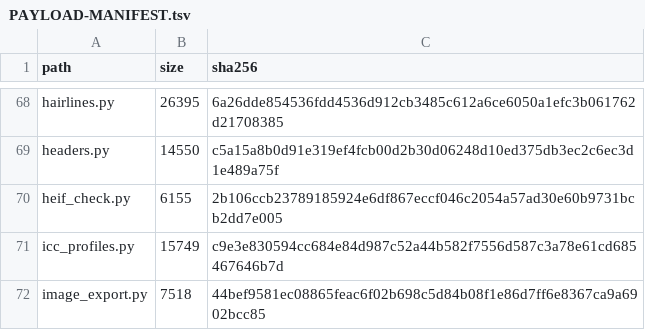
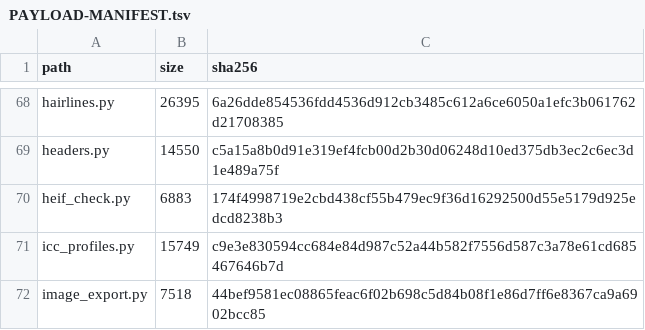
Before and after one commit to jasonulbright/Spectra-PDF, a TSV file: src/engine/PAYLOAD-MANIFEST.tsv, drawn as a sheet; only a part is shown, gaps mark what is left out.

```diff
--- a/src/engine/PAYLOAD-MANIFEST.tsv
+++ b/src/engine/PAYLOAD-MANIFEST.tsv
@@ -69,3 +69,3 @@ hairlines.py	26395	6a26dde854536fdd4536d912cb3485c612a6ce6050a1efc3b061762d21708
 headers.py	14550	c5a15a8b0d91e319ef4fcb00d2b30d06248d10ed375db3ec2c6ec3d1e489a75f
-heif_check.py	6155	2b106ccb23789185924e6df867eccf046c2054a57ad30e60b9731bcb2dd7e005
+heif_check.py	6883	174f4998719e2cbd438cf55b479ec9f36d16292500d55e5179d925edcd8238b3
 icc_profiles.py	15749	c9e3e830594cc684e84d987c52a44b582f7556d587c3a78e61cd685467646b7d
```
Also changed, not shown: 2 other files.
